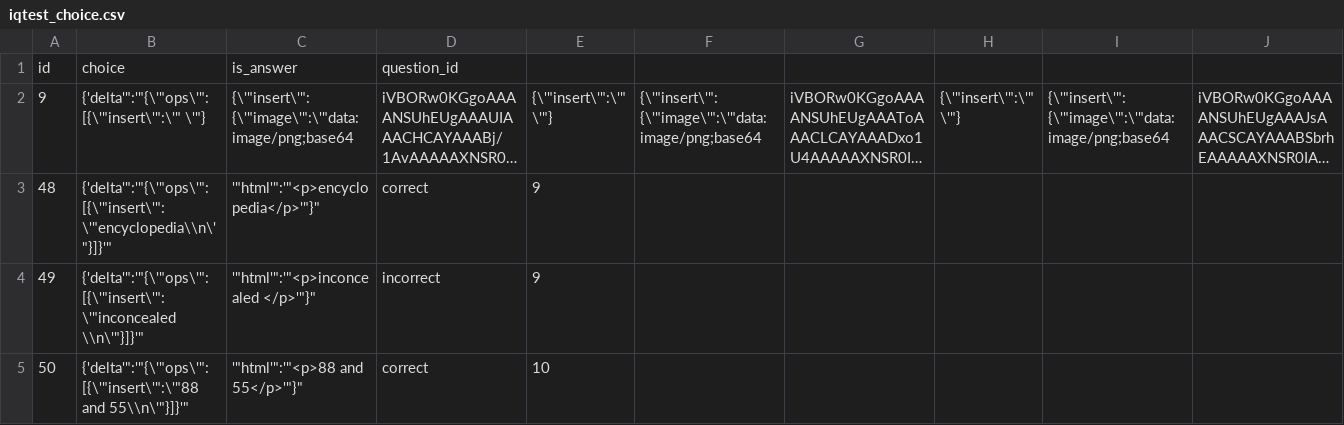
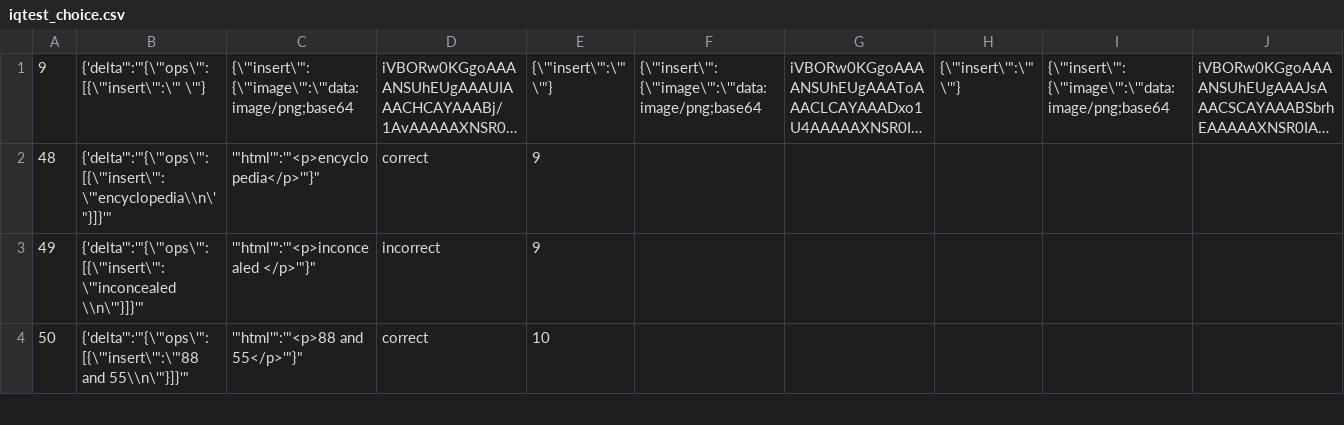
Before and after one commit to jer-hub/psytestJMC, a CSV file: csv/iqtest_choice.csv, drawn as a sheet; only a part is shown; long unchanged cells end in …; rows hold the shown columns only; the diff names each change by its address in the sheet, - before the commit and + after, or states it on an @@ line.

```diff
--- a/csv/iqtest_choice.csv
+++ b/csv/iqtest_choice.csv
-row 1: id | choice | is_answer | question_id
```
Also changed, not shown: csv/iqtest_question.csv, 6 other files.
